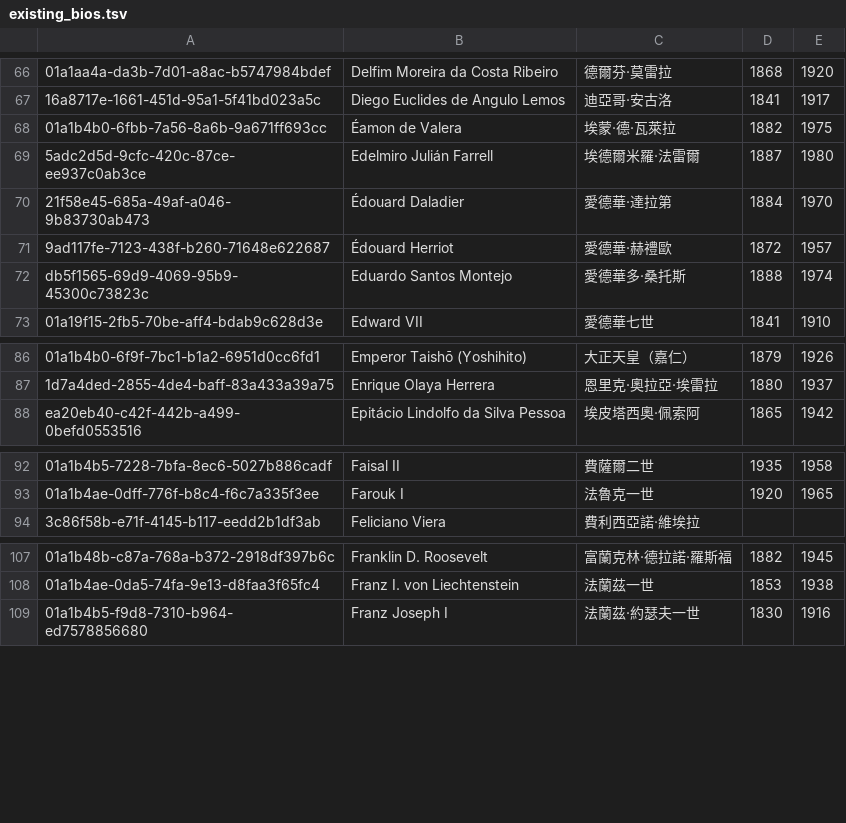
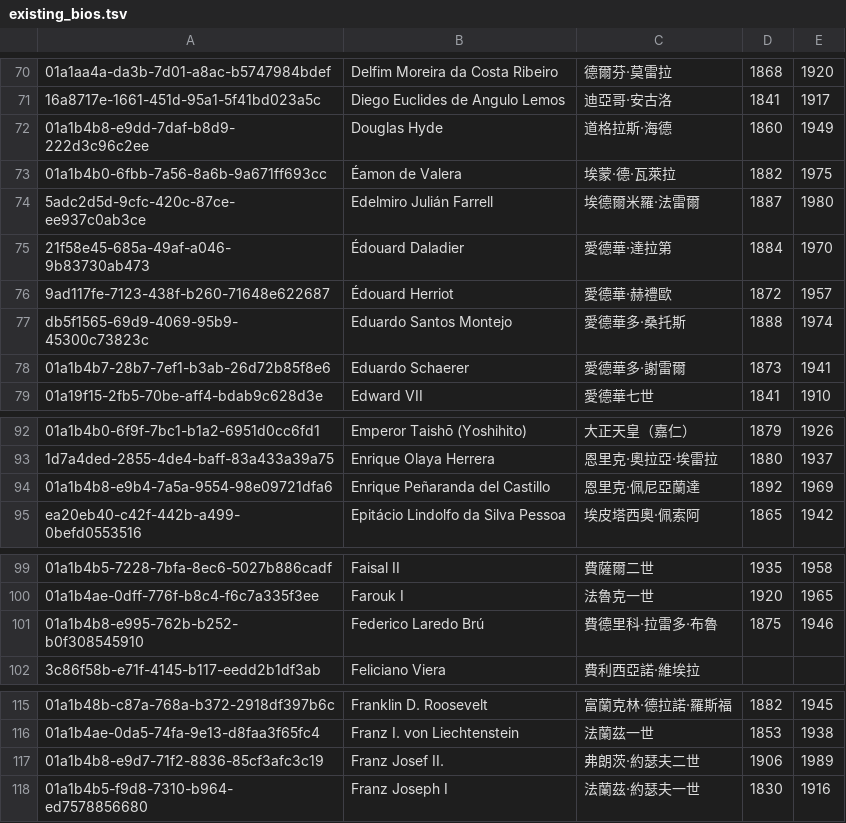
Before and after one commit to jack755051/world_line, a TSV file: data/seed/leaders/gap-830/existing_bios.tsv, drawn as a sheet; only a part is shown, gaps mark what is left out; the diff covers the shown part only; the diff names each change by its address in the sheet, - before the commit and + after, or states it on an @@ line.

```diff
--- a/data/seed/leaders/gap-830/existing_bios.tsv
+++ b/data/seed/leaders/gap-830/existing_bios.tsv
+row 72: 01a1b4b8-e9dd-7daf-b8d9-222d3c96c2ee | Douglas Hyde | 道格拉斯·海德 | 1860 | 1949
+row 78: 01a1b4b7-28b7-7ef1-b3ab-26d72b85f8e6 | Eduardo Schaerer | 愛德華多·謝雷爾 | 1873 | 1941
+row 94: 01a1b4b8-e9b4-7a5a-9554-98e09721dfa6 | Enrique Peñaranda del Castillo | 恩里克·佩尼亞蘭達 | 1892 | 1969
+row 101: 01a1b4b8-e995-762b-b252-b0f308545910 | Federico Laredo Brú | 費德里科·拉雷多·布魯 | 1875 | 1946
+row 117: 01a1b4b8-e9d7-71f2-8836-85cf3afc3c19 | Franz Josef II. | 弗朗茨·約瑟夫二世 | 1906 | 1989
```
Also changed, not shown: 23 added rows elsewhere in this file, 1 other file.
